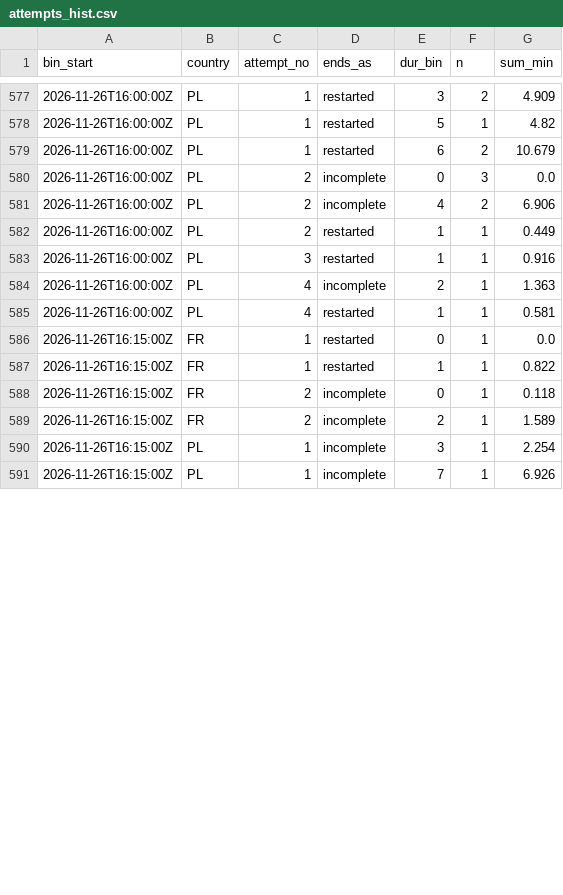
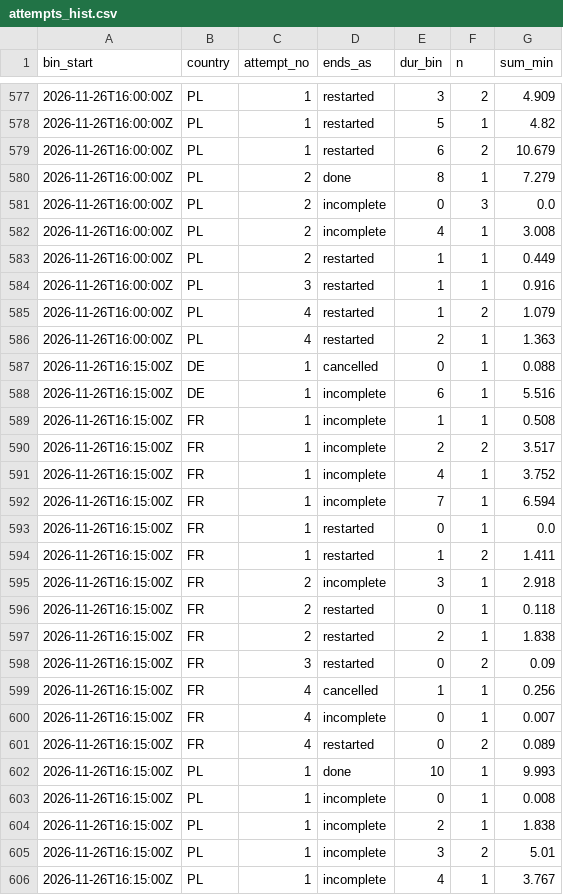
Before and after one commit to btrantruong/preferfeed-status, a CSV file: data/attempts_hist.csv, drawn as a sheet; only a part is shown, gaps mark what is left out; the diff covers the shown part only.

```diff
--- a/data/attempts_hist.csv
+++ b/data/attempts_hist.csv
@@ -579,13 +579,28 @@ bin_start,country,attempt_no,ends_as,dur_bin,n,sum_min
 2026-11-26T16:00:00Z,PL,1,restarted,6,2,10.679
+2026-11-26T16:00:00Z,PL,2,done,8,1,7.279
 2026-11-26T16:00:00Z,PL,2,incomplete,0,3,0.0
-2026-11-26T16:00:00Z,PL,2,incomplete,4,2,6.906
+2026-11-26T16:00:00Z,PL,2,incomplete,4,1,3.008
 2026-11-26T16:00:00Z,PL,2,restarted,1,1,0.449
 2026-11-26T16:00:00Z,PL,3,restarted,1,1,0.916
-2026-11-26T16:00:00Z,PL,4,incomplete,2,1,1.363
-2026-11-26T16:00:00Z,PL,4,restarted,1,1,0.581
+2026-11-26T16:00:00Z,PL,4,restarted,1,2,1.079
+2026-11-26T16:00:00Z,PL,4,restarted,2,1,1.363
+2026-11-26T16:15:00Z,DE,1,cancelled,0,1,0.088
+2026-11-26T16:15:00Z,DE,1,incomplete,6,1,5.516
+2026-11-26T16:15:00Z,FR,1,incomplete,1,1,0.508
+2026-11-26T16:15:00Z,FR,1,incomplete,2,2,3.517
+2026-11-26T16:15:00Z,FR,1,incomplete,4,1,3.752
+2026-11-26T16:15:00Z,FR,1,incomplete,7,1,6.594
 2026-11-26T16:15:00Z,FR,1,restarted,0,1,0.0
-2026-11-26T16:15:00Z,FR,1,restarted,1,1,0.822
-2026-11-26T16:15:00Z,FR,2,incomplete,0,1,0.118
-2026-11-26T16:15:00Z,FR,2,incomplete,2,1,1.589
-2026-11-26T16:15:00Z,PL,1,incomplete,3,1,2.254
-2026-11-26T16:15:00Z,PL,1,incomplete,7,1,6.926
+2026-11-26T16:15:00Z,FR,1,restarted,1,2,1.411
+2026-11-26T16:15:00Z,FR,2,incomplete,3,1,2.918
+2026-11-26T16:15:00Z,FR,2,restarted,0,1,0.118
+2026-11-26T16:15:00Z,FR,2,restarted,2,1,1.838
+2026-11-26T16:15:00Z,FR,3,restarted,0,2,0.09
+2026-11-26T16:15:00Z,FR,4,cancelled,1,1,0.256
+2026-11-26T16:15:00Z,FR,4,incomplete,0,1,0.007
+2026-11-26T16:15:00Z,FR,4,restarted,0,2,0.089
+2026-11-26T16:15:00Z,PL,1,done,10,1,9.993
+2026-11-26T16:15:00Z,PL,1,incomplete,0,1,0.008
+2026-11-26T16:15:00Z,PL,1,incomplete,2,1,1.838
+2026-11-26T16:15:00Z,PL,1,incomplete,3,2,5.01
+2026-11-26T16:15:00Z,PL,1,incomplete,4,1,3.767
```
Also changed, not shown: 7 added rows, 1 removed row and 9 edited cells elsewhere in this file, data/error_flow.csv, data/outcome_bins.csv, 15 other files.
